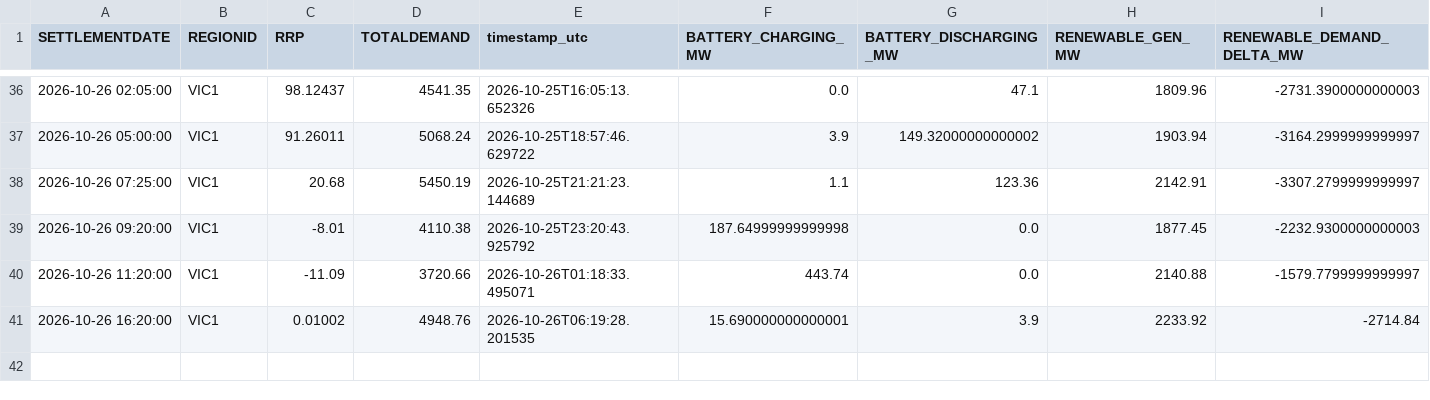
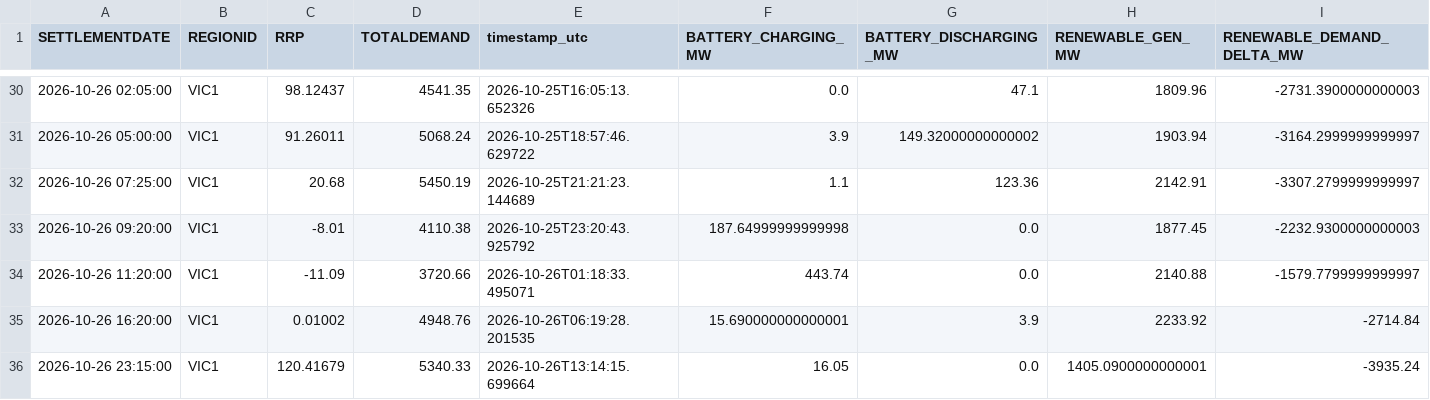
Before and after one commit to rshaw13/au_bess_map, a CSV file: data/regional_market_history_24h.csv, drawn as a sheet; only a part is shown, gaps mark what is left out; the diff covers the shown part only; the diff names each change by its address in the sheet, - before the commit and + after, or states it on an @@ line.

```diff
--- a/data/regional_market_history_24h.csv
+++ b/data/regional_market_history_24h.csv
+row 36: 2026-10-26 23:15:00 | VIC1 | 120.41679 | 5340.33 | 2026-10-26T13:14:15.699664 | 16.05 | 0.0 | 1405.0900000000001 | -3935.24
```
Also changed, not shown: 4 added rows and 10 removed rows elsewhere in this file, data/latest_bess_data.csv, data/latest_regional_market_data.csv, 1 other file.
